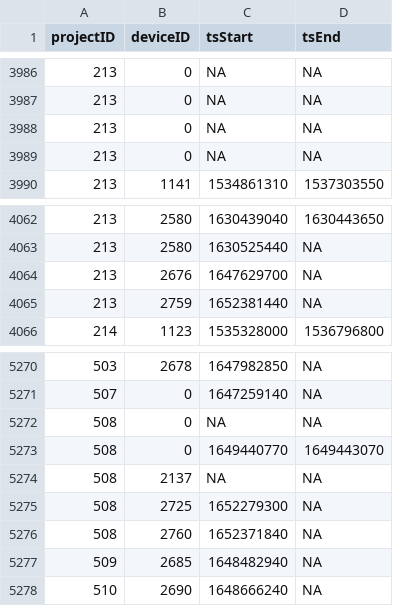
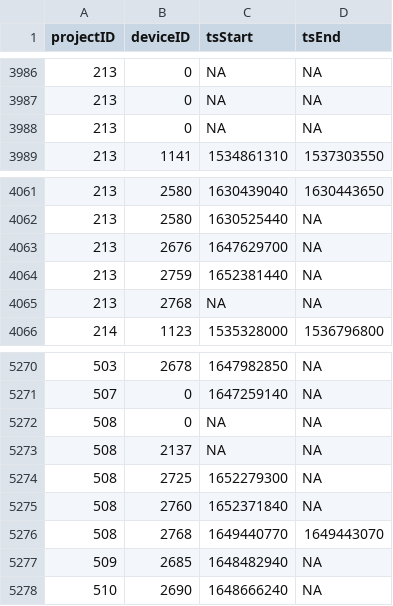
Before and after one commit to MotusWTS/motus-metadata-history, a CSV file: receiver_deployments.csv, drawn as a sheet; only a part is shown, gaps mark what is left out.

Commit message:
revised upstream

```diff
--- a/receiver_deployments.csv
+++ b/receiver_deployments.csv
@@ -3988,3 +3988,2 @@
 213,0,NA,NA
-213,0,NA,NA
 213,1141,1534861310,1537303550
@@ -4065,2 +4064,3 @@
 213,2759,1652381440,NA
+213,2768,NA,NA
 214,1123,1535328000,1536796800
@@ -5272,3 +5272,2 @@
 508,0,NA,NA
-508,0,1649440770,1649443070
 508,2137,NA,NA
@@ -5276,2 +5275,3 @@
 508,2760,1652371840,NA
+508,2768,1649440770,1649443070
 509,2685,1648482940,NA
```
